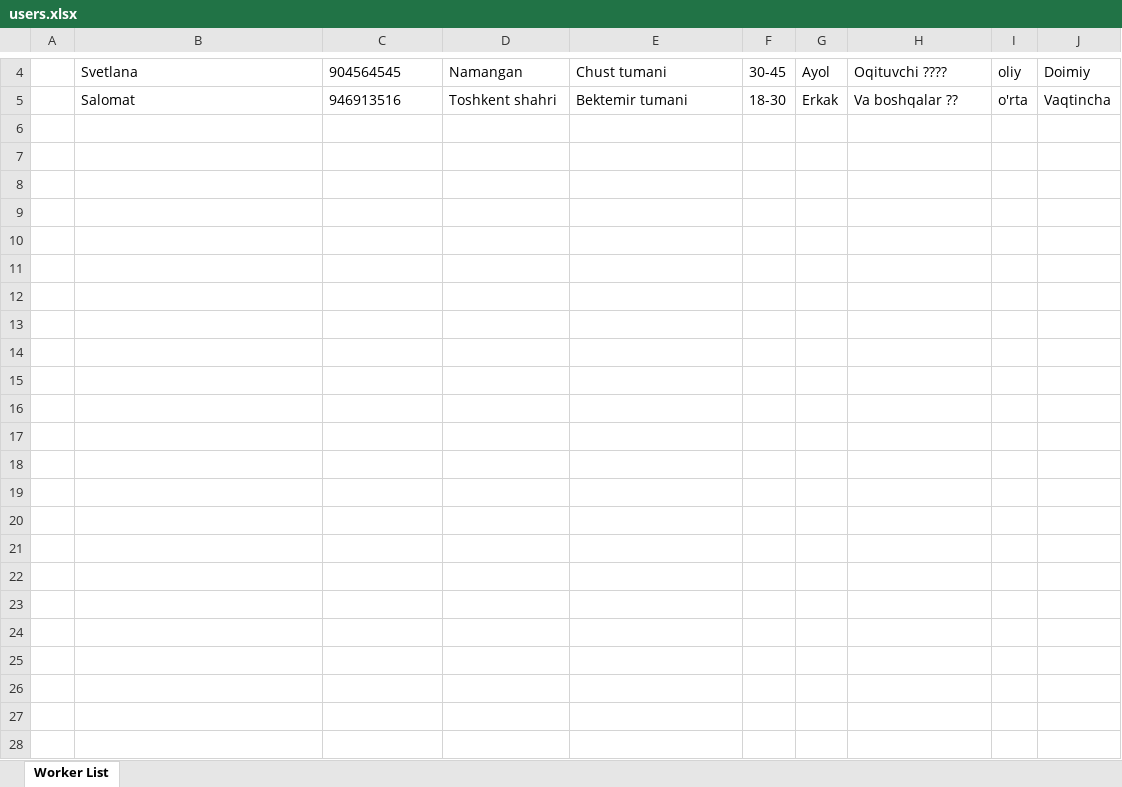
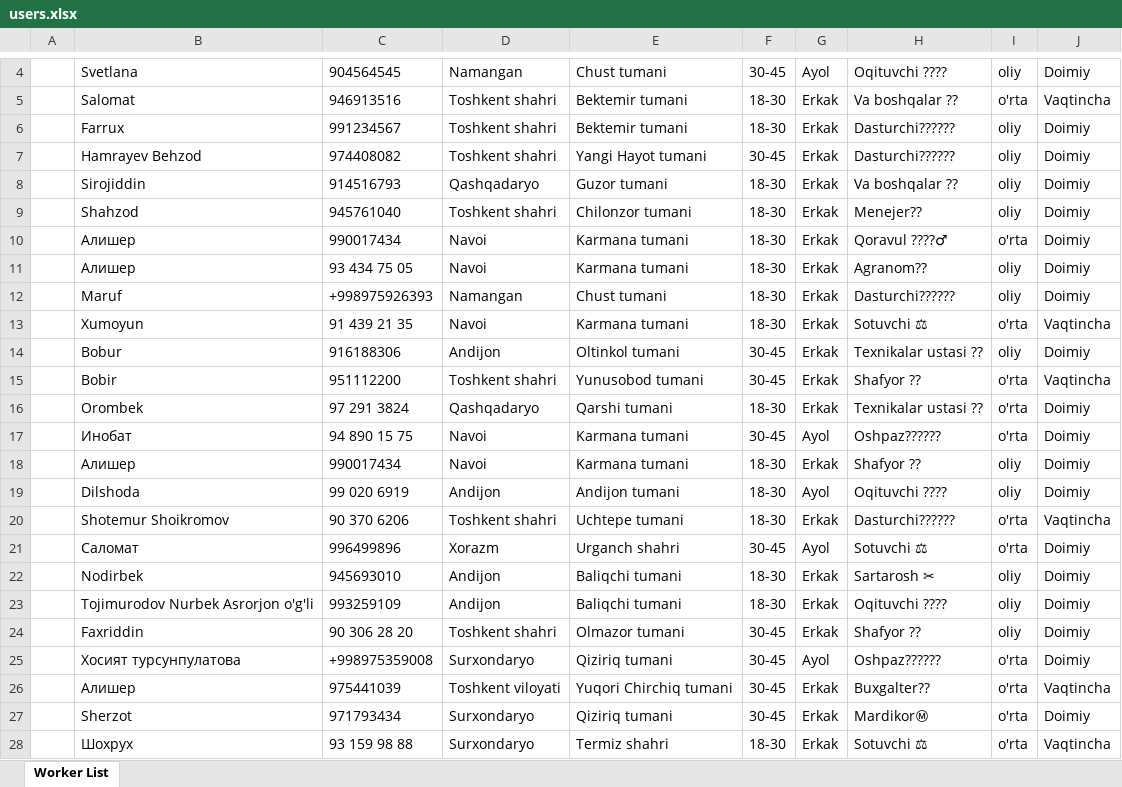
Before and after one commit to Ecolife-777/telegram_bot_amazon, an Excel workbook: src/main/resources/users.xlsx, sheet Worker List, drawn as a sheet; only a part is shown, gaps mark what is left out; values as stored, in another font and other column widths than the file's, no borders; the diff names each change by its address in the sheet, - before the commit and + after, or states it on an @@ line.

```diff
--- a/src/main/resources/users.xlsx (sheet Worker List)
+++ b/src/main/resources/users.xlsx (sheet Worker List)
+row 6:  | Farrux | 991234567 | Toshkent shahri | Bektemir tumani | 18-30 | Erkak | Dasturchi????‍?? | oliy | Doimiy
+row 7:  | Hamrayev Behzod | 974408082 | Toshkent shahri | Yangi Hayot tumani | 30-45 | Erkak | Dasturchi????‍?? | oliy | Doimiy
+row 8:  | Sirojiddin | 914516793 | Qashqadaryo | Guzor tumani | 18-30 | Erkak | Va boshqalar ?? | oliy | Doimiy
+row 9:  | Shahzod | 945761040 | Toshkent shahri | Chilonzor tumani | 18-30 | Erkak | Menejer?? | oliy | Doimiy
+row 10:  | Алишер | 990017434 | Navoi | Karmana tumani | 18-30 | Erkak | Qoravul ????‍♂ | o'rta | Doimiy
+row 11:  | Алишер | 93 434 75 05 | Navoi | Karmana tumani | 18-30 | Erkak | Agranom?? | oliy | Doimiy
+row 12:  | Maruf | +998975926393 | Namangan | Chust tumani | 18-30 | Erkak | Dasturchi????‍?? | oliy | Doimiy
+row 13:  | Xumoyun | 91 439 21 35 | Navoi | Karmana tumani | 18-30 | Erkak | Sotuvchi ⚖ | o'rta | Vaqtincha
+row 14:  | Bobur | 916188306 | Andijon | Oltinkol tumani | 30-45 | Erkak | Texnikalar ustasi ?? | oliy | Doimiy
+row 15:  | Bobir | 951112200 | Toshkent shahri | Yunusobod tumani | 30-45 | Erkak | Shafyor ?? | o'rta | Vaqtincha
+row 16:  | Orombek | 97 291 3824 | Qashqadaryo | Qarshi tumani | 18-30 | Erkak | Texnikalar ustasi ?? | o'rta | Doimiy
+row 17:  | Инобат | 94 890 15 75 | Navoi | Karmana tumani | 30-45 | Ayol | Oshpaz????‍?? | o'rta | Doimiy
+row 18:  | Алишер | 990017434 | Navoi | Karmana tumani | 18-30 | Erkak | Shafyor ?? | oliy | Doimiy
+row 19:  | Dilshoda | 99 020 6919 | Andijon | Andijon tumani | 18-30 | Ayol | Oqituvchi ??‍?? | oliy | Doimiy
+row 20:  | Shotemur Shoikromov | 90 370 6206 | Toshkent shahri | Uchtepe tumani | 18-30 | Erkak | Dasturchi????‍?? | o'rta | Vaqtincha
+row 21:  | Саломат | 996499896 | Xorazm | Urganch shahri | 30-45 | Ayol | Sotuvchi ⚖ | o'rta | Doimiy
+row 22:  | Nodirbek | 945693010 | Andijon | Baliqchi tumani | 18-30 | Erkak | Sartarosh ✂ | oliy | Doimiy
+row 23:  | Tojimurodov Nurbek Asrorjon o'g'li | 993259109 | Andijon | Baliqchi tumani | 18-30 | Erkak | Oqituvchi ??‍?? | oliy | Doimiy
+row 24:  | Faxriddin | 90 306 28 20 | Toshkent shahri | Olmazor tumani | 30-45 | Erkak | Shafyor ?? | oliy | Doimiy
+row 25:  | Хосият турсунпулатова | +998975359008 | Surxondaryo | Qiziriq tumani | 30-45 | Ayol | Oshpaz????‍?? | o'rta | Doimiy
+row 26:  | Алишер | 975441039 | Toshkent viloyati | Yuqori Chirchiq tumani | 30-45 | Erkak | Buxgalter?? | o'rta | Vaqtincha
+row 27:  | Sherzot | 971793434 | Surxondaryo | Qiziriq tumani | 30-45 | Erkak | MardikorⓂ | o'rta | Doimiy
+row 28:  | Шохрух | 93 159 98 88 | Surxondaryo | Termiz shahri | 18-30 | Erkak | Sotuvchi ⚖ | o'rta | Vaqtincha
```
Also changed, not shown: src/main/resources/employees.xlsx, 1 other file.
